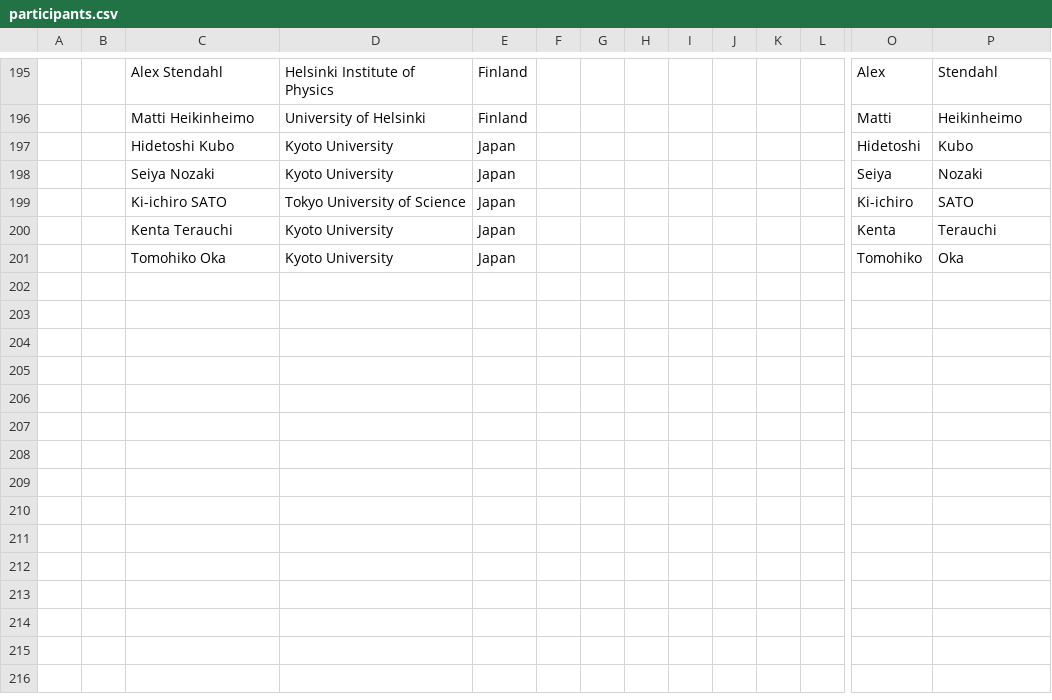
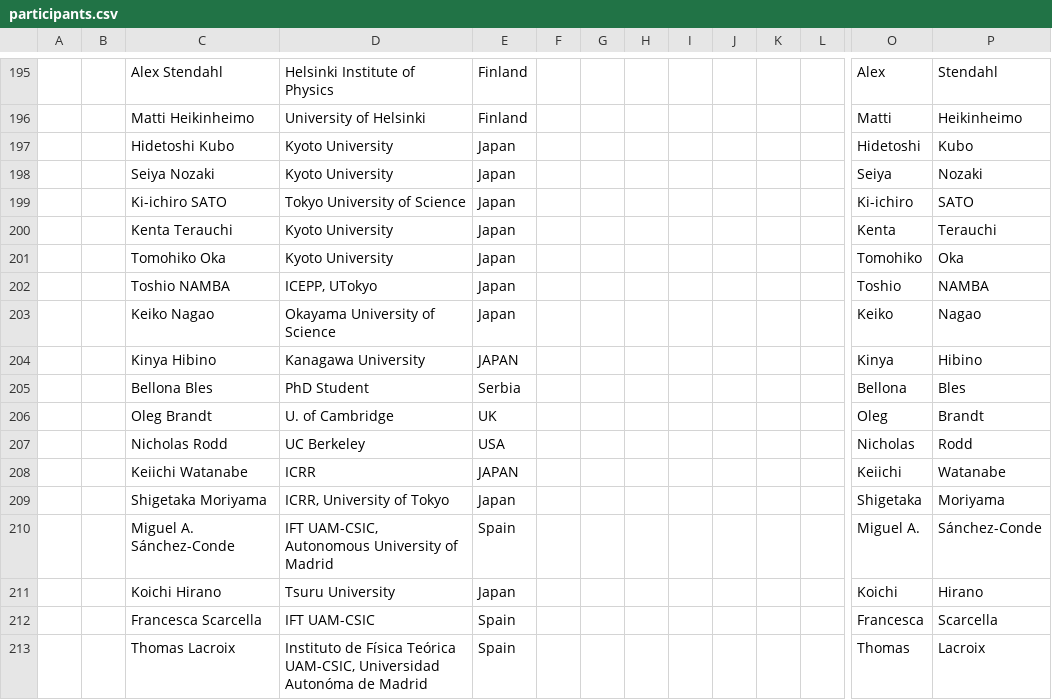
Before and after one commit to moritzhuetten/sazerac_template, a CSV file: data/participants.csv, drawn as a sheet; only a part is shown, gaps mark what is left out; rows hold the shown columns only; the diff names each change by its address in the sheet, - before the commit and + after, or states it on an @@ line.

Commit message:
participants update

```diff
--- a/data/participants.csv
+++ b/data/participants.csv
+row 202:  |  | Toshio NAMBA | ICEPP, UTokyo | Japan |  |  |  |  |  |  |  | Toshio | NAMBA
+row 203:  |  | Keiko Nagao | Okayama University of Science | Japan |  |  |  |  |  |  |  | Keiko | Nagao
+row 204:  |  | Kinya Hibino | Kanagawa University | JAPAN |  |  |  |  |  |  |  | Kinya | Hibino
+row 205:  |  | Bellona Bles | PhD Student | Serbia |  |  |  |  |  |  |  | Bellona | Bles
+row 206:  |  | Oleg Brandt | U. of Cambridge | UK |  |  |  |  |  |  |  | Oleg | Brandt
+row 207:  |  | Nicholas Rodd | UC Berkeley | USA |  |  |  |  |  |  |  | Nicholas | Rodd
+row 208:  |  | Keiichi Watanabe | ICRR | JAPAN |  |  |  |  |  |  |  | Keiichi | Watanabe
+row 209:  |  | Shigetaka Moriyama | ICRR, University of Tokyo | Japan |  |  |  |  |  |  |  | Shigetaka | Moriyama
+row 210:  |  | Miguel A. Sánchez-Conde | IFT UAM-CSIC, Autonomous University of Madrid | Spain |  |  |  |  |  |  |  | Miguel A. | Sánchez-Conde
+row 211:  |  | Koichi Hirano | Tsuru University | Japan |  |  |  |  |  |  |  | Koichi | Hirano
+row 212:  |  | Francesca Scarcella | IFT UAM-CSIC | Spain |  |  |  |  |  |  |  | Francesca | Scarcella
+row 213:  |  | Thomas Lacroix | Instituto de Física Teórica UAM-CSIC, Universidad Autonóma de Madrid | Spain |  |  |  |  |  |  |  | Thomas | Lacroix
```
